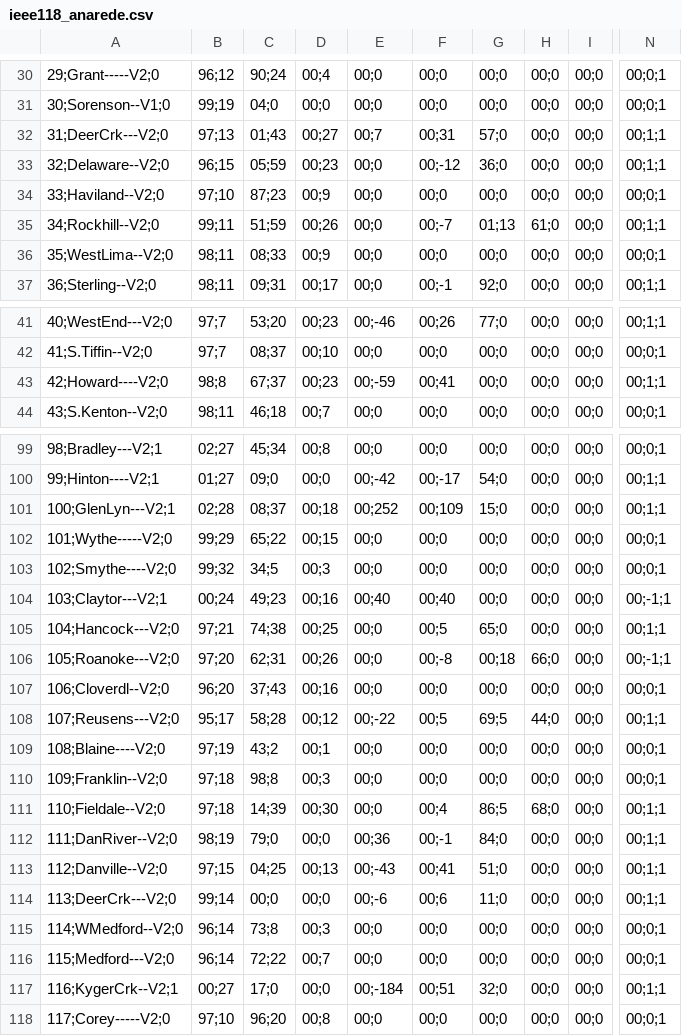
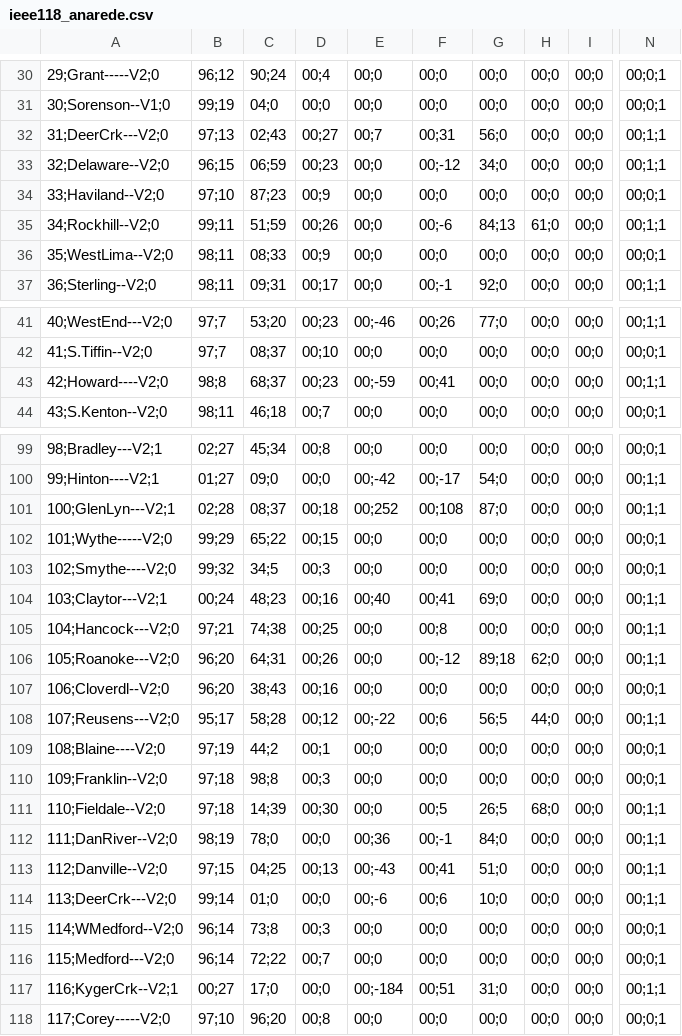
Before and after one commit to joaodeininger/pandapower-anarede-integration, a CSV file: resultados/ieee118_anarede.csv, drawn as a sheet; only a part is shown, gaps mark what is left out; the diff covers the shown part only; the diff names each change by its address in the sheet, - before the commit and + after, or states it on an @@ line.

```diff
--- a/resultados/ieee118_anarede.csv
+++ b/resultados/ieee118_anarede.csv
-C32: 01;43
+C32: 02;43
-G32: 57;0
+G32: 56;0
-C33: 05;59
+C33: 06;59
-G33: 36;0
+G33: 34;0
-F35: 00;-7
+F35: 00;-6
-G35: 01;13
+G35: 84;13
-C43: 67;37
+C43: 68;37
-F101: 00;109
+F101: 00;108
-G101: 15;0
+G101: 87;0
-C104: 49;23
+C104: 48;23
-F104: 00;40
+F104: 00;41
-G104: 00;0
+G104: 69;0
-N104: 00;-1;1
+N104: 00;1;1
-F105: 00;5
+F105: 00;8
-G105: 65;0
+G105: 00;0
-B106: 97;20
+B106: 96;20
-C106: 62;31
+C106: 64;31
-F106: 00;-8
+F106: 00;-12
-G106: 00;18
+G106: 89;18
-H106: 66;0
+H106: 62;0
-N106: 00;-1;1
+N106: 00;1;1
-C107: 37;43
+C107: 38;43
-F108: 00;5
+F108: 00;6
-G108: 69;5
+G108: 56;5
-C109: 43;2
+C109: 44;2
-F111: 00;4
+F111: 00;5
-G111: 86;5
+G111: 26;5
-C112: 79;0
+C112: 78;0
-C114: 00;0
+C114: 01;0
-G114: 11;0
+G114: 10;0
-G117: 32;0
+G117: 31;0
```
Also changed, not shown: 31 edited cells elsewhere in this file, erros/resultado_comparacao118.csv, resultados/ieee118_pandapower.csv, 12 other files.
